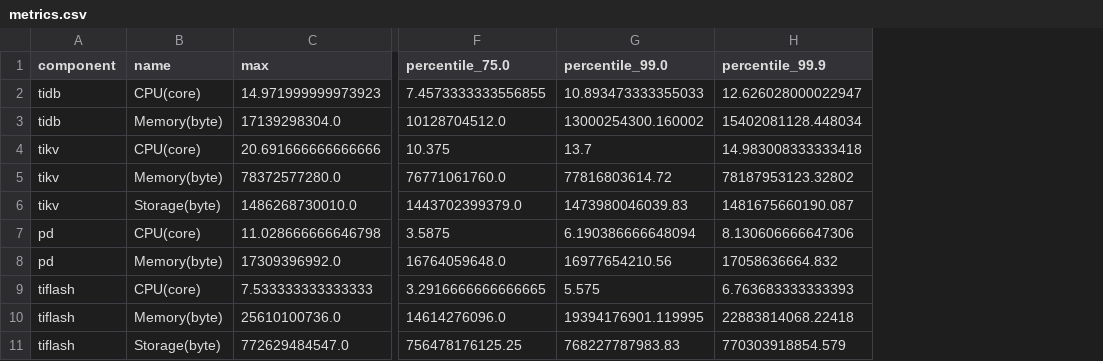
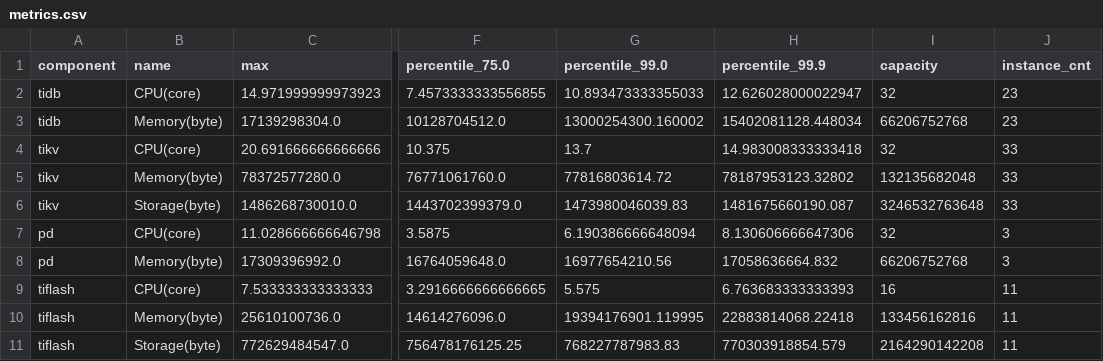
Before and after one commit to yinx0004/tidbcloud-metrics, a CSV file: metrics.csv, drawn as a sheet; only a part is shown, gaps mark what is left out; the diff names each change by its address in the sheet, - before the commit and + after, or states it on an @@ line.

Commit message:
support capacity and instance count for each componet

```diff
--- a/metrics.csv
+++ b/metrics.csv
+column I (capacity), rows 2-11: 32 | 66206752768 | 32 | 132135682048 | 3246532763648 | 32 | 66206752768 | 16 | 133456162816 | 2164290142208
+column J (instance_cnt), rows 2-11: 23 | 23 | 33 | 33 | 33 | 3 | 3 | 11 | 11 | 11
```
Also changed, not shown: 2 other files.
